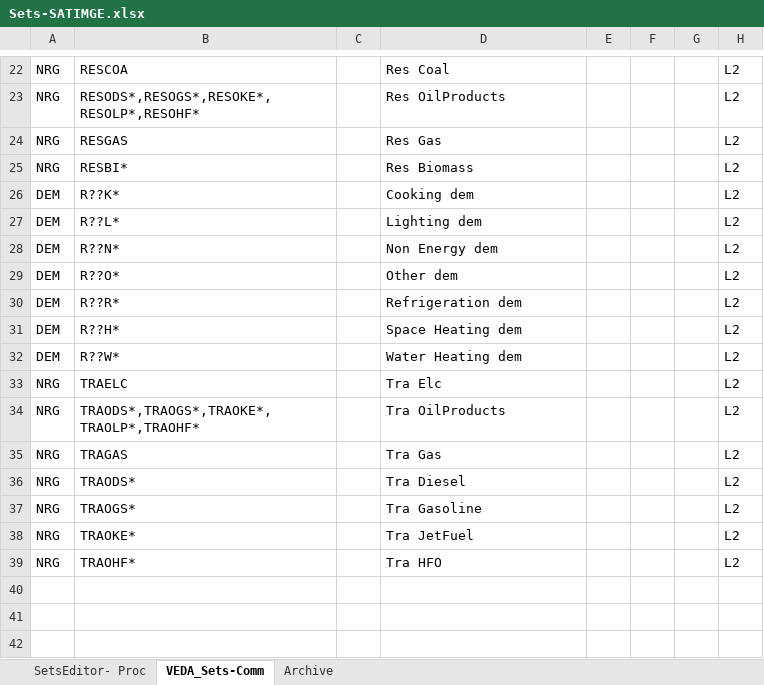
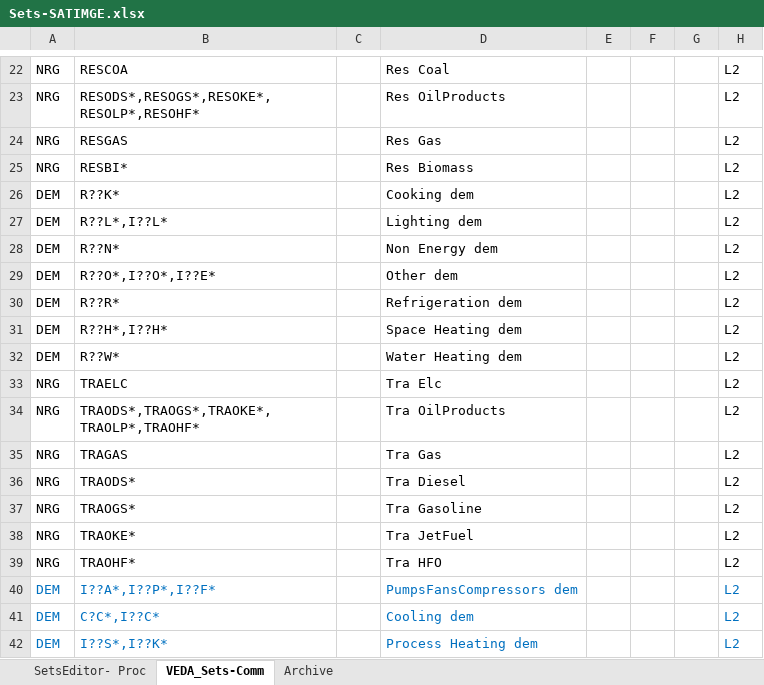
Before and after one commit to brunomerven/SATIMGE_Veda, an Excel workbook: Sets-SATIMGE.xlsx, sheet VEDA_Sets-Comm, drawn as a sheet; only a part is shown, gaps mark what is left out; values as stored, in another font and other column widths than the file's, no borders; the diff names each change by its address in the sheet, - before the commit and + after, or states it on an @@ line.

```diff
--- a/Sets-SATIMGE.xlsx (sheet VEDA_Sets-Comm)
+++ b/Sets-SATIMGE.xlsx (sheet VEDA_Sets-Comm)
-B27: R??L*
+B27: R??L*,I??L*
-B29: R??O*
+B29: R??O*,I??O*,I??E*
-B31: R??H*
+B31: R??H*,I??H*
+row 40: DEM | I??A*,I??P*,I??F* |  | PumpsFansCompressors dem |  |  |  | L2
+row 41: DEM | C?C*,I??C* |  | Cooling dem |  |  |  | L2
+row 42: DEM | I??S*,I??K* |  | Process Heating dem |  |  |  | L2
```
Also changed, not shown: sheet SetsEditor- Proc, LMADefs-SATIMGE.xlsx.
